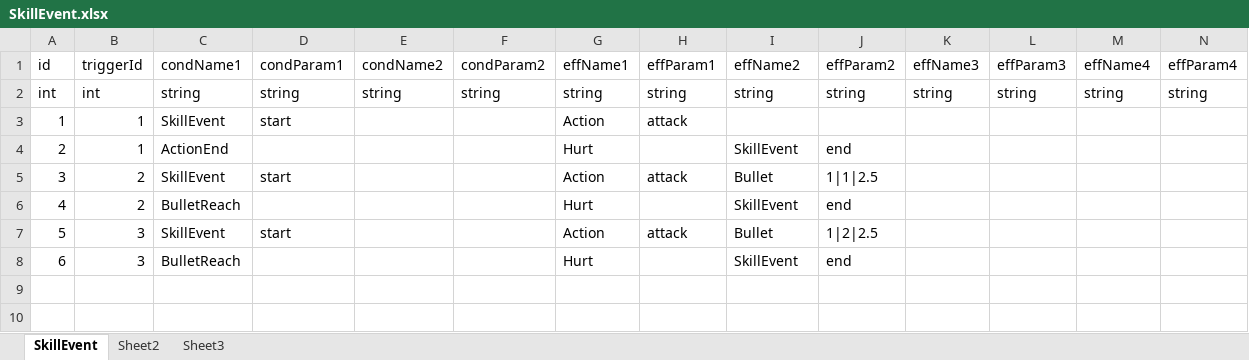
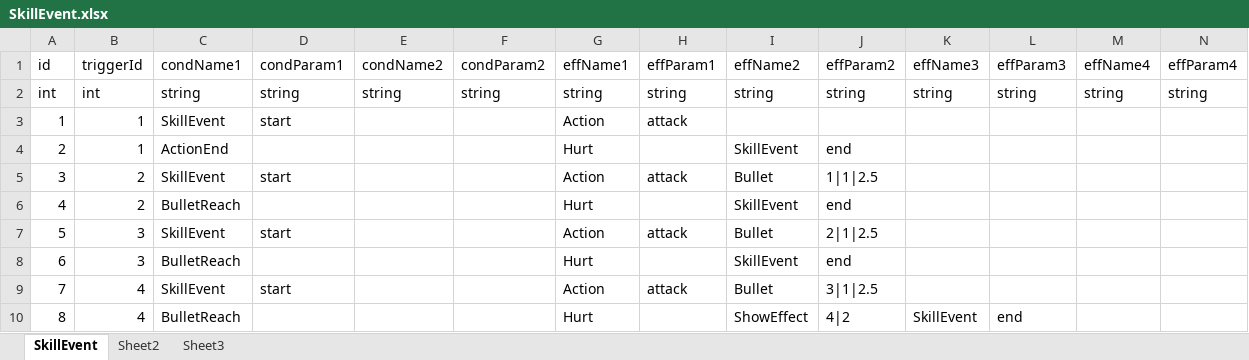
Before and after one commit to pixar2016/Assets, an Excel workbook: Data/Excel/SkillEvent.xlsx, sheet SkillEvent, drawn as a sheet; only a part is shown; values as stored, in another font and other column widths than the file's, no cell formats; rows hold the shown columns only; the diff names each change by its address in the sheet, - before the commit and + after, or states it on an @@ line.

```diff
--- a/Data/Excel/SkillEvent.xlsx (sheet SkillEvent)
+++ b/Data/Excel/SkillEvent.xlsx (sheet SkillEvent)
-J7 (effParam2): 1|2|2.5
+J7 (effParam2): 2|1|2.5
+row 9: 7 | 4 | SkillEvent | start |  |  | Action | attack | Bullet | 3|1|2.5
+row 10: 8 | 4 | BulletReach |  |  |  | Hurt |  | ShowEffect | 4|2 | SkillEvent | end
```
Also changed, not shown: sheet Sheet2, cell formats, Data/Excel/Creature.xlsx, Data/Excel/Skill.xlsx, 18 other files.
